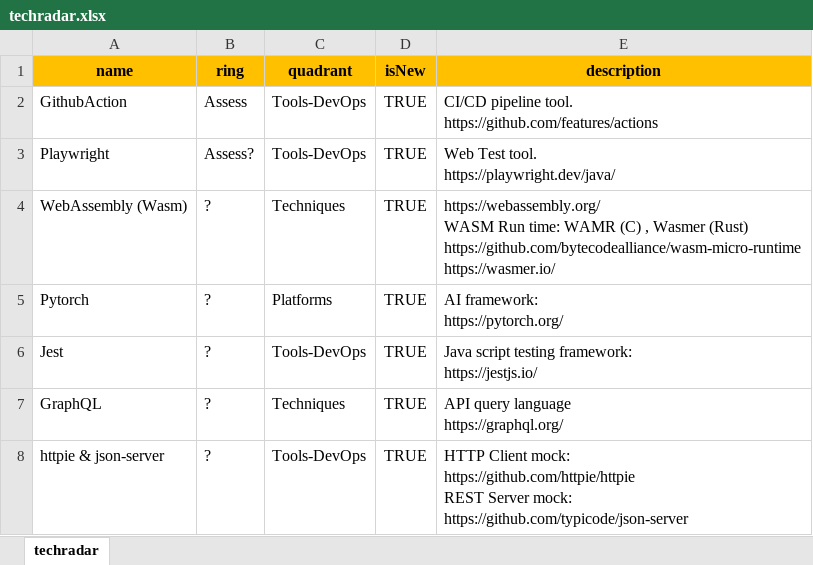
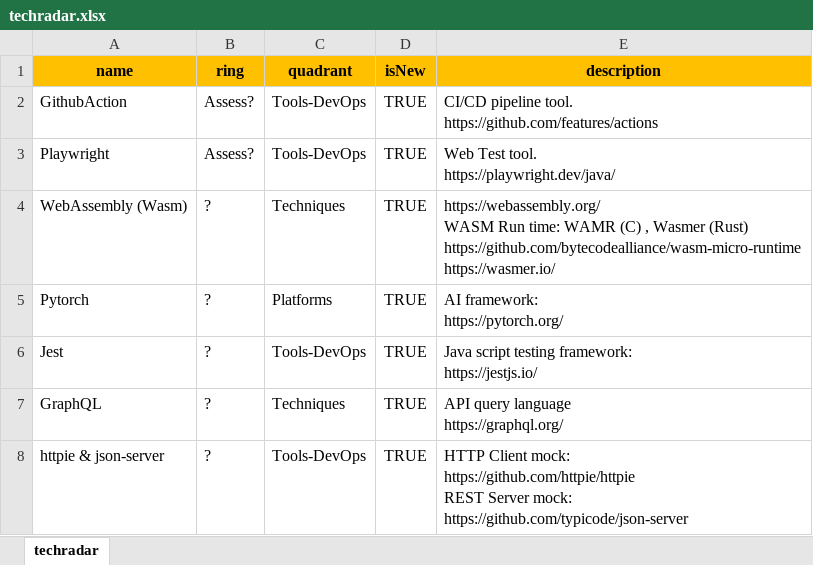
Before and after one commit to caozhejiong/techradar, an Excel workbook: techradar.xlsx, sheet techradar, drawn as a sheet; only a part is shown; values as stored, in another font and other column widths than the file's, no borders; charts and pictures not drawn; the diff names each change by its address in the sheet, - before the commit and + after, or states it on an @@ line.

```diff
--- a/techradar.xlsx (sheet techradar)
+++ b/techradar.xlsx (sheet techradar)
-B2 (ring): Assess
+B2 (ring): Assess?
```
Also changed, not shown: charts or pictures, 1 other file.
